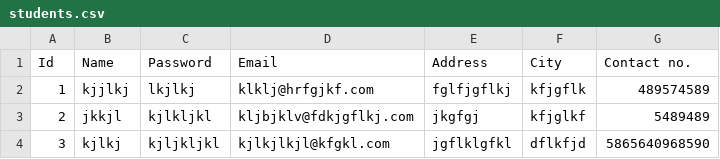
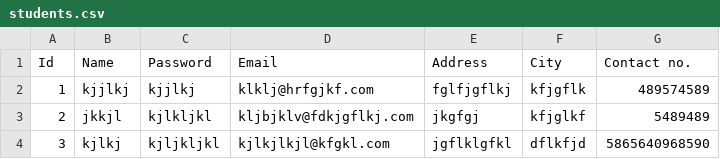
Before and after one commit to Hussein-Mourad/library-system-java, a CSV file: database/students.csv, drawn as a sheet.

```diff
--- a/database/students.csv
+++ b/database/students.csv
@@ -1,3 +1,3 @@
 Id,Name,Password,Email,Address,City,Contact no.
-1,kjjlkj,lkjlkj,klklj@hrfgjkf.com,fglfjgflkj,kfjgflk,489574589
+1,kjjlkj,kjjlkj,klklj@hrfgjkf.com,fglfjgflkj,kfjgflk,489574589
 2,jkkjl,kjlkljkl,kljbjklv@fdkjgflkj.com,jkgfgj,kfjglkf,5489489
```
Also changed, not shown: 10 other files.
